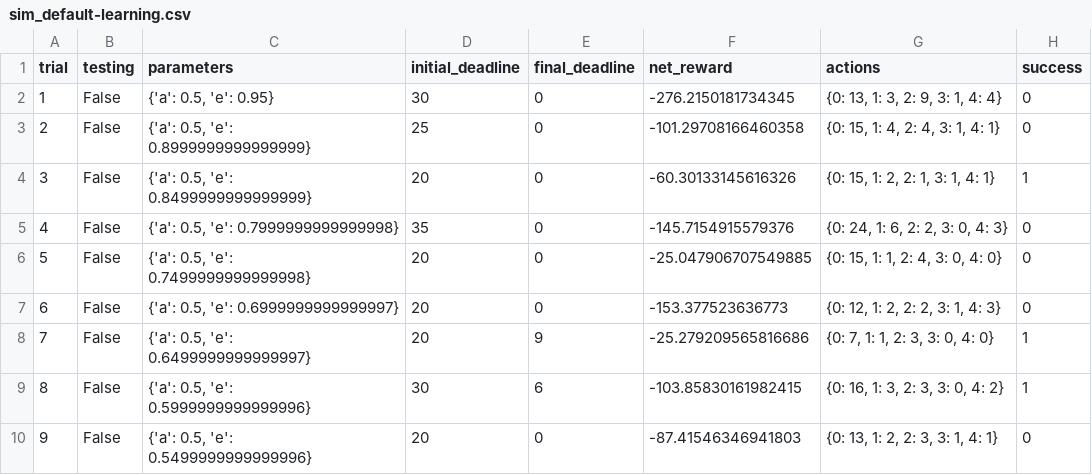
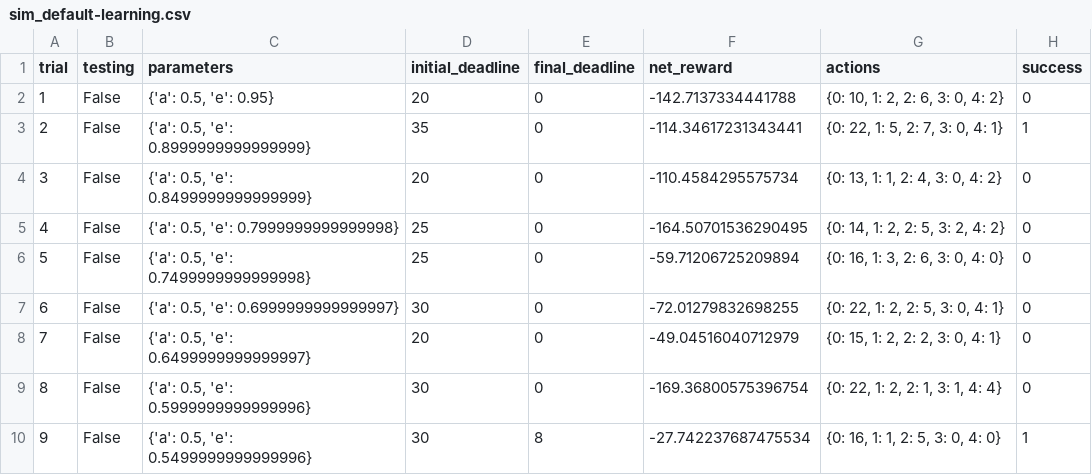
Before and after one commit to leizhipeng/ml, a CSV file: smartcab/logs/sim_default-learning.csv, drawn as a sheet; only a part is shown; the diff covers the shown part only.

```diff
--- a/smartcab/logs/sim_default-learning.csv
+++ b/smartcab/logs/sim_default-learning.csv
@@ -1,10 +1,10 @@
 trial,testing,parameters,initial_deadline,final_deadline,net_reward,actions,success
-1,False,"{'a': 0.5, 'e': 0.95}",30,0,-276.2150181734345,"{0: 13, 1: 3, 2: 9, 3: 1, 4: 4}",0
-2,False,"{'a': 0.5, 'e': 0.8999999999999999}",25,0,-101.29708166460358,"{0: 15, 1: 4, 2: 4, 3: 1, 4: 1}",0
-3,False,"{'a': 0.5, 'e': 0.8499999999999999}",20,0,-60.30133145616326,"{0: 15, 1: 2, 2: 1, 3: 1, 4: 1}",1
-4,False,"{'a': 0.5, 'e': 0.7999999999999998}",35,0,-145.7154915579376,"{0: 24, 1: 6, 2: 2, 3: 0, 4: 3}",0
-5,False,"{'a': 0.5, 'e': 0.7499999999999998}",20,0,-25.047906707549885,"{0: 15, 1: 1, 2: 4, 3: 0, 4: 0}",0
-6,False,"{'a': 0.5, 'e': 0.6999999999999997}",20,0,-153.377523636773,"{0: 12, 1: 2, 2: 2, 3: 1, 4: 3}",0
-7,False,"{'a': 0.5, 'e': 0.6499999999999997}",20,9,-25.279209565816686,"{0: 7, 1: 1, 2: 3, 3: 0, 4: 0}",1
-8,False,"{'a': 0.5, 'e': 0.5999999999999996}",30,6,-103.85830161982415,"{0: 16, 1: 3, 2: 3, 3: 0, 4: 2}",1
-9,False,"{'a': 0.5, 'e': 0.5499999999999996}",20,0,-87.41546346941803,"{0: 13, 1: 2, 2: 3, 3: 1, 4: 1}",0
+1,False,"{'a': 0.5, 'e': 0.95}",20,0,-142.7137334441788,"{0: 10, 1: 2, 2: 6, 3: 0, 4: 2}",0
+2,False,"{'a': 0.5, 'e': 0.8999999999999999}",35,0,-114.34617231343441,"{0: 22, 1: 5, 2: 7, 3: 0, 4: 1}",1
+3,False,"{'a': 0.5, 'e': 0.8499999999999999}",20,0,-110.4584295575734,"{0: 13, 1: 1, 2: 4, 3: 0, 4: 2}",0
+4,False,"{'a': 0.5, 'e': 0.7999999999999998}",25,0,-164.50701536290495,"{0: 14, 1: 2, 2: 5, 3: 2, 4: 2}",0
+5,False,"{'a': 0.5, 'e': 0.7499999999999998}",25,0,-59.71206725209894,"{0: 16, 1: 3, 2: 6, 3: 0, 4: 0}",0
+6,False,"{'a': 0.5, 'e': 0.6999999999999997}",30,0,-72.01279832698255,"{0: 22, 1: 2, 2: 5, 3: 0, 4: 1}",0
+7,False,"{'a': 0.5, 'e': 0.6499999999999997}",20,0,-49.04516040712979,"{0: 15, 1: 2, 2: 2, 3: 0, 4: 1}",0
+8,False,"{'a': 0.5, 'e': 0.5999999999999996}",30,0,-169.36800575396754,"{0: 22, 1: 2, 2: 1, 3: 1, 4: 4}",0
+9,False,"{'a': 0.5, 'e': 0.5499999999999996}",30,8,-27.742237687475534,"{0: 16, 1: 1, 2: 5, 3: 0, 4: 0}",1
```
Also changed, not shown: 80 edited cells elsewhere in this file, 7 other files.
